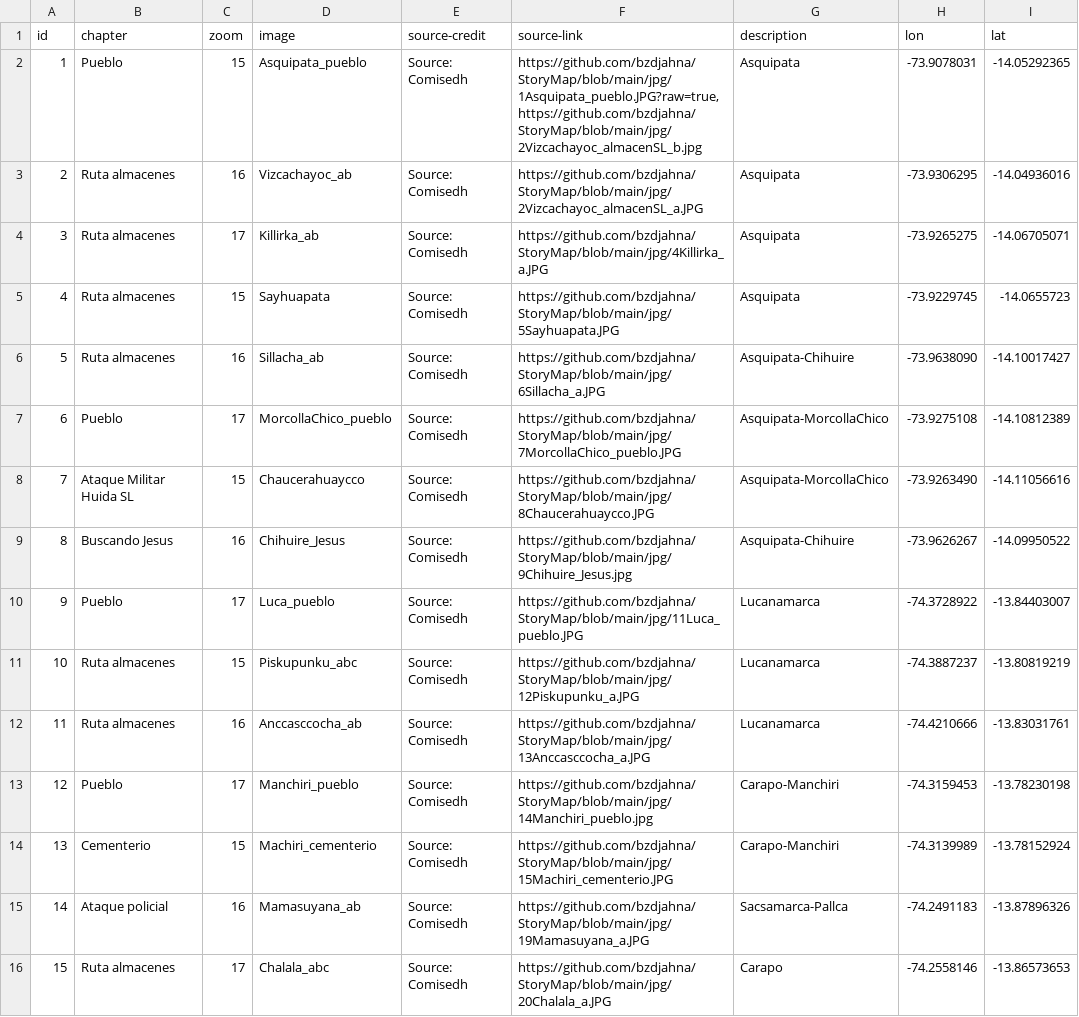
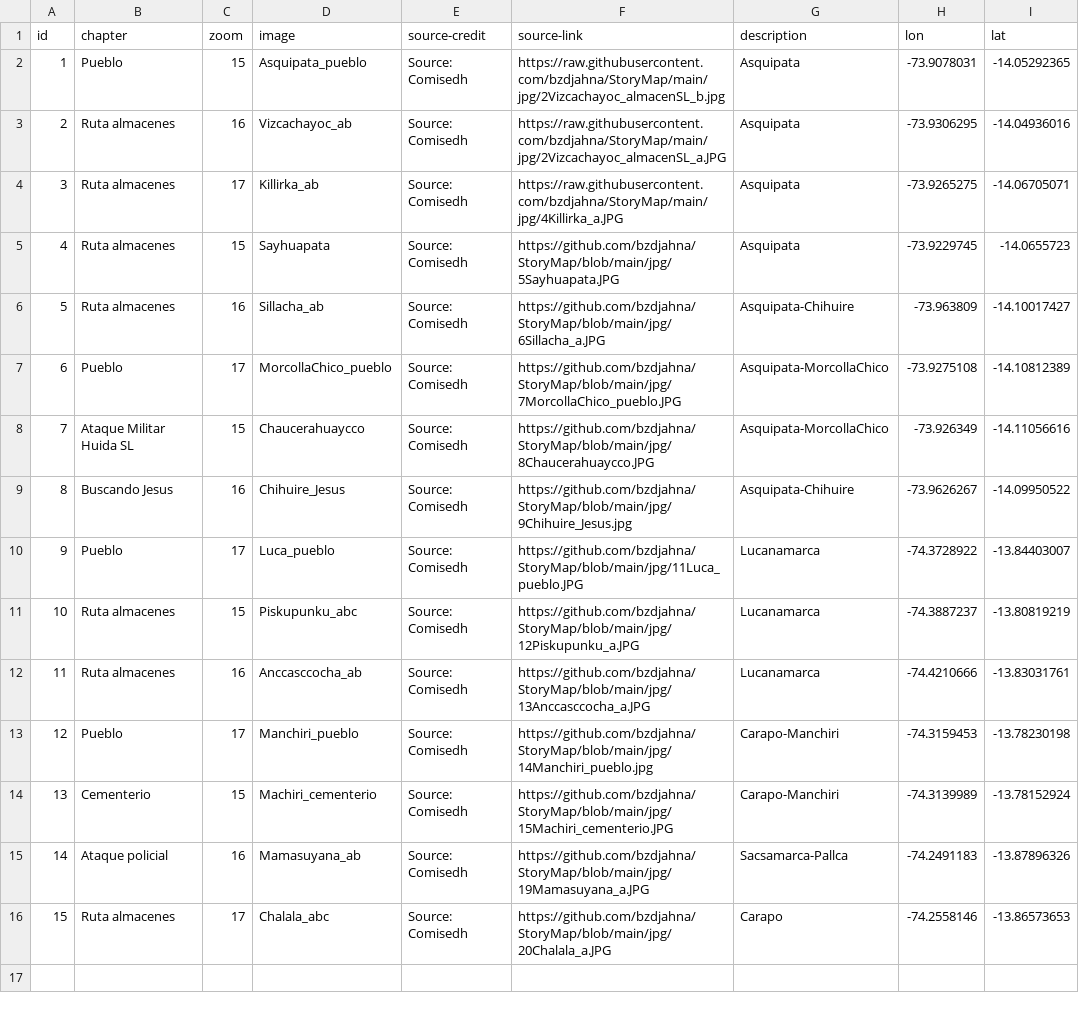
Before and after one commit to bzdjahna/StoryMap_Peru, a CSV file: csv/StoryMap.csv, drawn as a sheet; the diff names each change by its address in the sheet, - before the commit and + after, or states it on an @@ line.

Commit message:
update

```diff
--- a/csv/StoryMap.csv
+++ b/csv/StoryMap.csv
-F2 (source-link): https://github.com/bzdjahna/StoryMap/blob/main/jpg/1Asquipata_pueblo.JPG?raw=true,https://github.com/bzdjahna/StoryMap/blob/main/jpg/2Vizcachayoc_almacenSL_b.jpg
+F2 (source-link): https://raw.githubusercontent.com/bzdjahna/StoryMap/main/jpg/2Vizcachayoc_almacenSL_b.jpg
-F3 (source-link): https://github.com/bzdjahna/StoryMap/blob/main/jpg/2Vizcachayoc_almacenSL_a.JPG
+F3 (source-link): https://raw.githubusercontent.com/bzdjahna/StoryMap/main/jpg/2Vizcachayoc_almacenSL_a.JPG
-F4 (source-link): https://github.com/bzdjahna/StoryMap/blob/main/jpg/4Killirka_a.JPG
+F4 (source-link): https://raw.githubusercontent.com/bzdjahna/StoryMap/main/jpg/4Killirka_a.JPG
-H6 (lon): -73.9638090
+H6 (lon): -73.963809
-H8 (lon): -73.9263490
+H8 (lon): -73.926349
```
